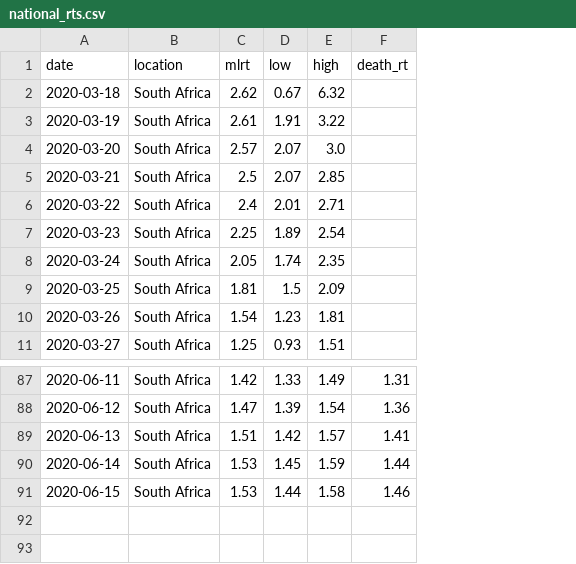
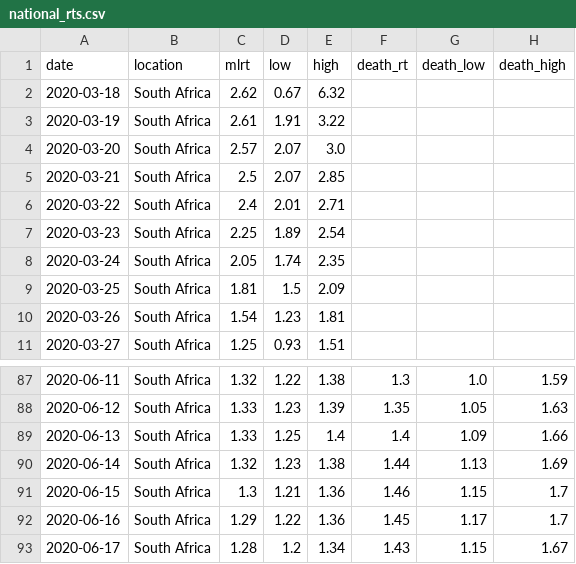
Before and after one commit to HughMurrell/CoVmodel, a CSV file: RtLive/plots/national_rts.csv, drawn as a sheet; only a part is shown, gaps mark what is left out; the diff covers the shown part only; the diff names each change by its address in the sheet, - before the commit and + after, or states it on an @@ line.

```diff
--- a/RtLive/plots/national_rts.csv
+++ b/RtLive/plots/national_rts.csv
+column G (death_low), rows 87-91: 1.0 | 1.05 | 1.09 | 1.13 | 1.15
+column H (death_high), rows 87-91: 1.59 | 1.63 | 1.66 | 1.69 | 1.7
-C87 (mlrt): 1.42
+C87 (mlrt): 1.32
-D87 (low): 1.33
+D87 (low): 1.22
-E87 (high): 1.49
+E87 (high): 1.38
-F87 (death_rt): 1.31
+F87 (death_rt): 1.3
-C88 (mlrt): 1.47
+C88 (mlrt): 1.33
-D88 (low): 1.39
+D88 (low): 1.23
-E88 (high): 1.54
+E88 (high): 1.39
-F88 (death_rt): 1.36
+F88 (death_rt): 1.35
-C89 (mlrt): 1.51
+C89 (mlrt): 1.33
-D89 (low): 1.42
+D89 (low): 1.25
-E89 (high): 1.57
+E89 (high): 1.4
-F89 (death_rt): 1.41
+F89 (death_rt): 1.4
-C90 (mlrt): 1.53
+C90 (mlrt): 1.32
-D90 (low): 1.45
+D90 (low): 1.23
-E90 (high): 1.59
+E90 (high): 1.38
-C91 (mlrt): 1.53
+C91 (mlrt): 1.3
-D91 (low): 1.44
+D91 (low): 1.21
-E91 (high): 1.58
+E91 (high): 1.36
+row 92: 2020-06-16 | South Africa | 1.29 | 1.22 | 1.36 | 1.45 | 1.17 | 1.7
+row 93: 2020-06-17 | South Africa | 1.28 | 1.2 | 1.34 | 1.43 | 1.15 | 1.67
```
Also changed, not shown: 32 edited cells elsewhere in this file, 34 other files.
